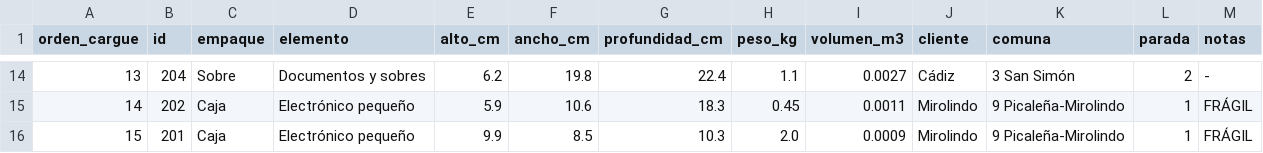
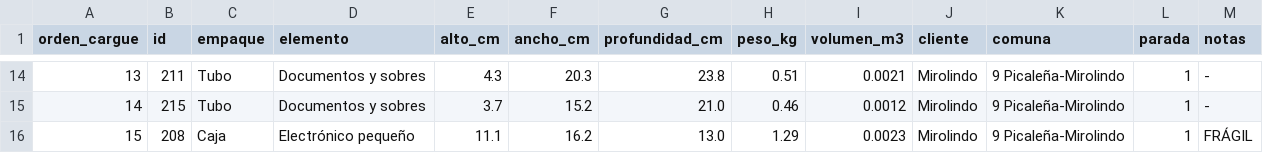
Before and after one commit to LuisDTP1/Programacion-Dinamica, a CSV file: salidas/paquetes_moto_1.csv, drawn as a sheet; only a part is shown, gaps mark what is left out; the diff covers the shown part only.

```diff
--- a/salidas/paquetes_moto_1.csv
+++ b/salidas/paquetes_moto_1.csv
@@ -14,3 +14,3 @@
-13;204;Sobre;Documentos y sobres;6.2;19.8;22.4;1.1;0.0027;Cádiz;3 San Simón;2;-
-14;202;Caja;Electrónico pequeño;5.9;10.6;18.3;0.45;0.0011;Mirolindo;9 Picaleña-Mirolindo;1;FRÁGIL
-15;201;Caja;Electrónico pequeño;9.9;8.5;10.3;2.0;0.0009;Mirolindo;9 Picaleña-Mirolindo;1;FRÁGIL
+13;211;Tubo;Documentos y sobres;4.3;20.3;23.8;0.51;0.0021;Mirolindo;9 Picaleña-Mirolindo;1;-
+14;215;Tubo;Documentos y sobres;3.7;15.2;21.0;0.46;0.0012;Mirolindo;9 Picaleña-Mirolindo;1;-
+15;208;Caja;Electrónico pequeño;11.1;16.2;13.0;1.29;0.0023;Mirolindo;9 Picaleña-Mirolindo;1;FRÁGIL
```
Also changed, not shown: 122 edited cells elsewhere in this file, salidas/paquetes_camion_1.csv, salidas/paquetes_camion_2.csv, 3 other files.
